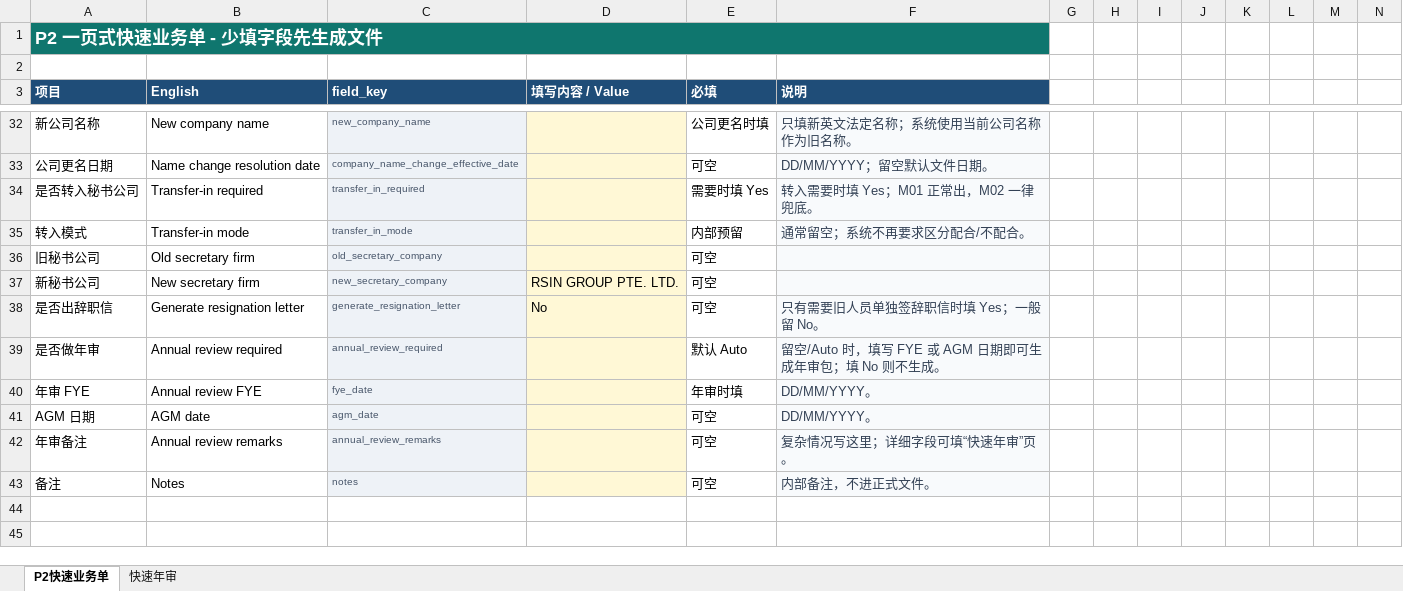
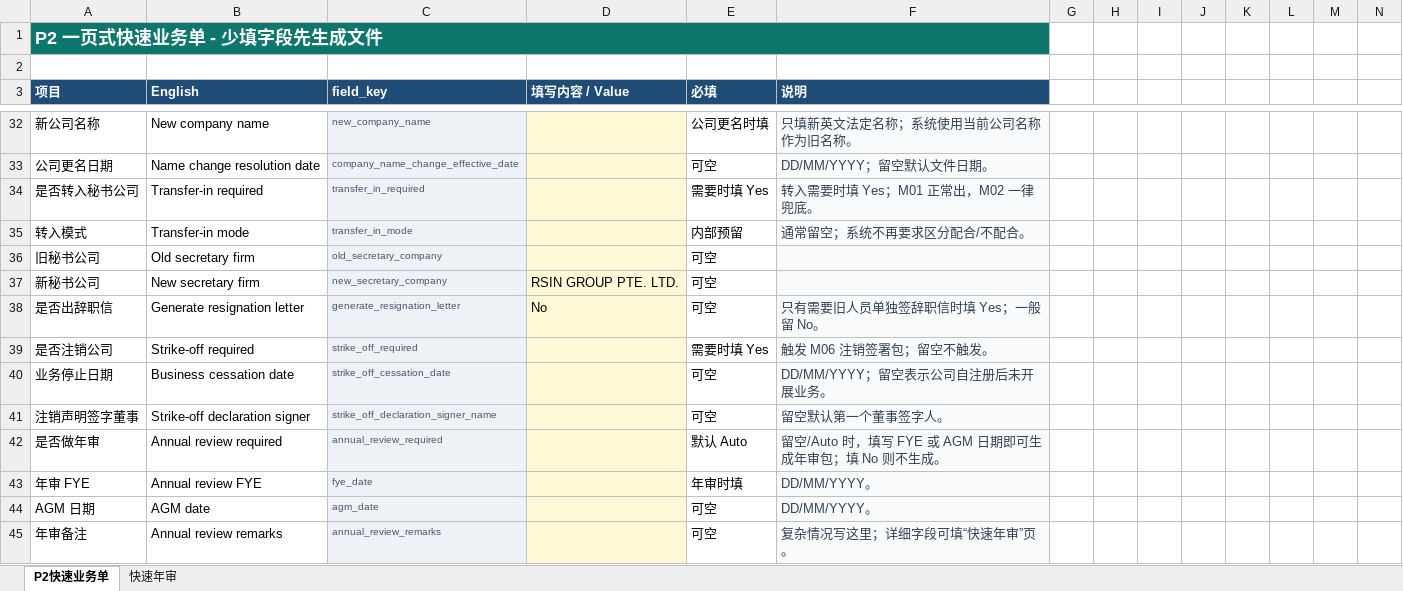
Before and after one commit to rf258963594-boop/codex, an Excel workbook: templates/import/P2_maintenance_annual_blank_v7.xlsx, sheet P2快速业务单, drawn as a sheet; only a part is shown, gaps mark what is left out; the shorter side is filled out with more unchanged rows; values as stored, in another font and other column widths than the file's, no borders; rows hold the shown columns only; the diff names each change by its address in the sheet, - before the commit and + after, or states it on an @@ line.

```diff
--- a/templates/import/P2_maintenance_annual_blank_v7.xlsx (sheet P2快速业务单)
+++ b/templates/import/P2_maintenance_annual_blank_v7.xlsx (sheet P2快速业务单)
+row 39: 是否注销公司 | Strike-off required | strike_off_required |  | 需要时填 Yes | 触发 M06 注销签署包；留空不触发。
+row 40: 业务停止日期 | Business cessation date | strike_off_cessation_date |  | 可空 | DD/MM/YYYY；留空表示公司自注册后未开展业务。
+row 41: 注销声明签字董事 | Strike-off declaration signer | strike_off_declaration_signer_name |  | 可空 | 留空默认第一个董事签字人。
```
Also changed, not shown: templates/import/P2_maintenance_annual_sample_v7.xlsx, 12 other files.
